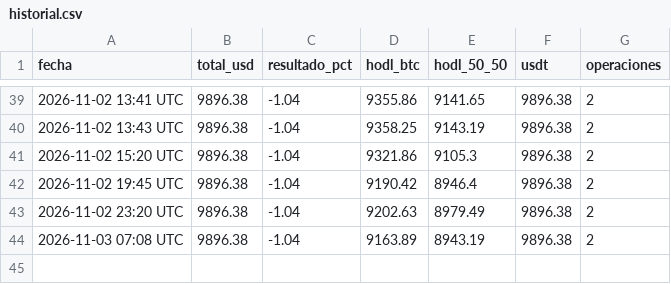
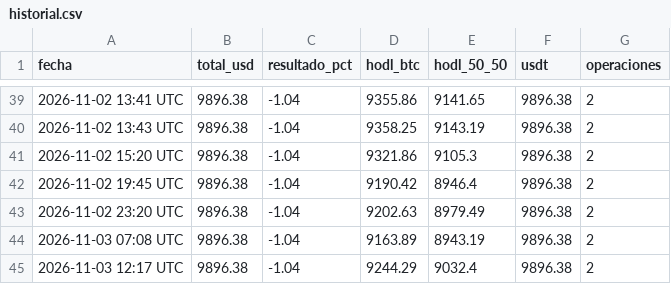
Before and after one commit to facue1900-byte/facu-os, a CSV file: historial.csv, drawn as a sheet; only a part is shown, gaps mark what is left out.

Commit message:
paper: historial 2026-11-03 12:17 UTC

```diff
--- a/historial.csv
+++ b/historial.csv
@@ -44 +44,2 @@ fecha,total_usd,resultado_pct,hodl_btc,hodl_50_50,usdt,operaciones
 2026-11-03 07:08 UTC,9896.38,-1.04,9163.89,8943.19,9896.38,2
+2026-11-03 12:17 UTC,9896.38,-1.04,9244.29,9032.4,9896.38,2
```
